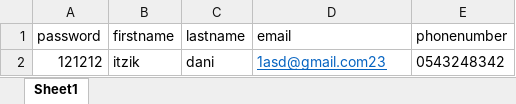
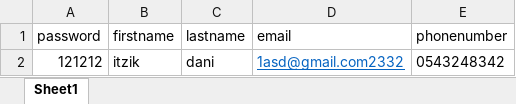
Before and after one commit to Code-For-Israel/Hameorer-client, an Excel workbook: assets/excelTest.xlsx, sheet Sheet1, drawn as a sheet; values as stored, in another font and other column widths than the file's, no borders; the diff names each change by its address in the sheet, - before the commit and + after, or states it on an @@ line.

Commit message:
fix fetch issues upload excel works

```diff
--- a/assets/excelTest.xlsx (sheet Sheet1)
+++ b/assets/excelTest.xlsx (sheet Sheet1)
-D2 (email): 1asd@gmail.com23
+D2 (email): 1asd@gmail.com2332
```
Also changed, not shown: 1 other file.
